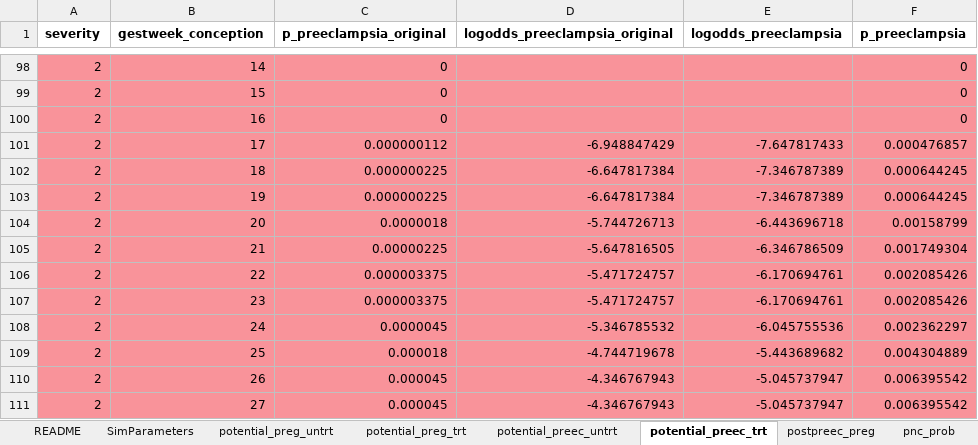
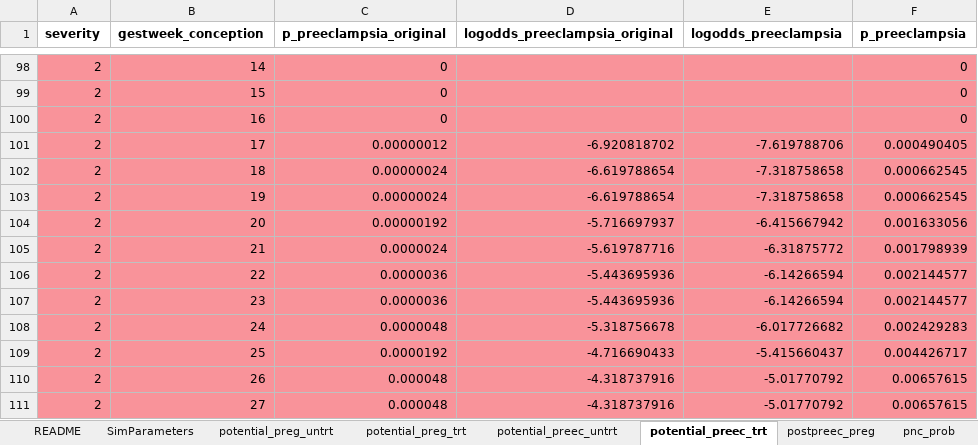
Before and after one commit to chasedlatour/preg_cohort_construction, an Excel workbook: Parameters_Abortion2_Preeclampsia05_EMM.xlsx, sheet potential_preec_trt, drawn as a sheet; only a part is shown, gaps mark what is left out; values as stored, in another font and other column widths than the file's, no borders; the diff covers the shown part only; the diff names each change by its address in the sheet, - before the commit and + after, or states it on an @@ line.

```diff
--- a/Parameters_Abortion2_Preeclampsia05_EMM.xlsx (sheet potential_preec_trt)
+++ b/Parameters_Abortion2_Preeclampsia05_EMM.xlsx (sheet potential_preec_trt)
-C101 (p_preeclampsia_original): 0.000000112
+C101 (p_preeclampsia_original): 0.00000012
-D101 (logodds_preeclampsia_original): -6.948847429
+D101 (logodds_preeclampsia_original): -6.920818702
-E101 (logodds_preeclampsia): -7.647817433
+E101 (logodds_preeclampsia): -7.619788706
-F101 (p_preeclampsia): 0.000476857
+F101 (p_preeclampsia): 0.000490405
-C102:C103 (p_preeclampsia_original): 0.000000225
+C102:C103 (p_preeclampsia_original): 0.00000024
-D102:D103 (logodds_preeclampsia_original): -6.647817384
+D102:D103 (logodds_preeclampsia_original): -6.619788654
-E102:E103 (logodds_preeclampsia): -7.346787389
+E102:E103 (logodds_preeclampsia): -7.318758658
-F102:F103 (p_preeclampsia): 0.000644245
+F102:F103 (p_preeclampsia): 0.000662545
-C104 (p_preeclampsia_original): 0.0000018
+C104 (p_preeclampsia_original): 0.00000192
-D104 (logodds_preeclampsia_original): -5.744726713
+D104 (logodds_preeclampsia_original): -5.716697937
-E104 (logodds_preeclampsia): -6.443696718
+E104 (logodds_preeclampsia): -6.415667942
-F104 (p_preeclampsia): 0.00158799
+F104 (p_preeclampsia): 0.001633056
-C105 (p_preeclampsia_original): 0.00000225
+C105 (p_preeclampsia_original): 0.0000024
-D105 (logodds_preeclampsia_original): -5.647816505
+D105 (logodds_preeclampsia_original): -5.619787716
-E105 (logodds_preeclampsia): -6.346786509
+E105 (logodds_preeclampsia): -6.31875772
-F105 (p_preeclampsia): 0.001749304
+F105 (p_preeclampsia): 0.001798939
-C106:C107 (p_preeclampsia_original): 0.000003375
+C106:C107 (p_preeclampsia_original): 0.0000036
-D106:D107 (logodds_preeclampsia_original): -5.471724757
+D106:D107 (logodds_preeclampsia_original): -5.443695936
-E106:E107 (logodds_preeclampsia): -6.170694761
+E106:E107 (logodds_preeclampsia): -6.14266594
-F106:F107 (p_preeclampsia): 0.002085426
+F106:F107 (p_preeclampsia): 0.002144577
-C108 (p_preeclampsia_original): 0.0000045
+C108 (p_preeclampsia_original): 0.0000048
-D108 (logodds_preeclampsia_original): -5.346785532
+D108 (logodds_preeclampsia_original): -5.318756678
-E108 (logodds_preeclampsia): -6.045755536
+E108 (logodds_preeclampsia): -6.017726682
-F108 (p_preeclampsia): 0.002362297
+F108 (p_preeclampsia): 0.002429283
-C109 (p_preeclampsia_original): 0.000018
+C109 (p_preeclampsia_original): 0.0000192
-D109 (logodds_preeclampsia_original): -4.744719678
+D109 (logodds_preeclampsia_original): -4.716690433
-E109 (logodds_preeclampsia): -5.443689682
+E109 (logodds_preeclampsia): -5.415660437
-F109 (p_preeclampsia): 0.004304889
+F109 (p_preeclampsia): 0.004426717
-C110:C111 (p_preeclampsia_original): 0.000045
+C110:C111 (p_preeclampsia_original): 0.000048
-D110:D111 (logodds_preeclampsia_original): -4.346767943
+D110:D111 (logodds_preeclampsia_original): -4.318737916
-E110:E111 (logodds_preeclampsia): -5.045737947
+E110:E111 (logodds_preeclampsia): -5.01770792
-F110:F111 (p_preeclampsia): 0.006395542
+F110:F111 (p_preeclampsia): 0.00657615
```
Also changed, not shown: 52 edited cells elsewhere in this sheet, sheet potential_preg_trt, sheet SimParameters, Parameters_Abortion05_Preeclampsia05_EMM.xlsx, Parameters_Abortion05_Preeclampsia1_EMM.xlsx, 2 other files.
